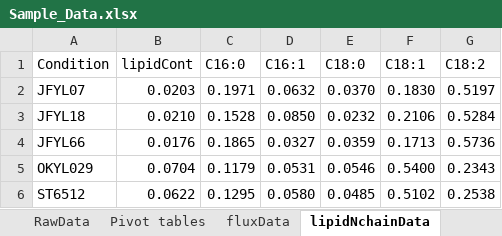
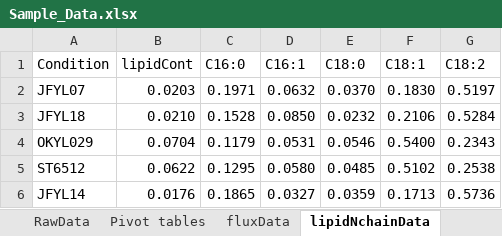
Before and after one commit to JBiaggi/GECKO, an Excel workbook: ecCollab/data/Sample_Data.xlsx, sheet lipidNchainData, drawn as a sheet; values as stored, in another font and other column widths than the file's, no borders; removed rows and columns are numbered as before the commit, all else as after; the diff names each change by its address in the sheet, - before the commit and + after, or states it on an @@ line.

```diff
--- a/ecCollab/data/Sample_Data.xlsx (sheet lipidNchainData)
+++ b/ecCollab/data/Sample_Data.xlsx (sheet lipidNchainData)
-row 4: JFYL66 | 0.0176 | 0.1865 | 0.0327 | 0.0359 | 0.1713 | 0.5736
+row 6: JFYL14 | 0.0176 | 0.1865 | 0.0327 | 0.0359 | 0.1713 | 0.5736
```
Also changed, not shown: sheet Pivot tables, sheet fluxData, sheet RawData, formulas that keep their value, 36 other files.
